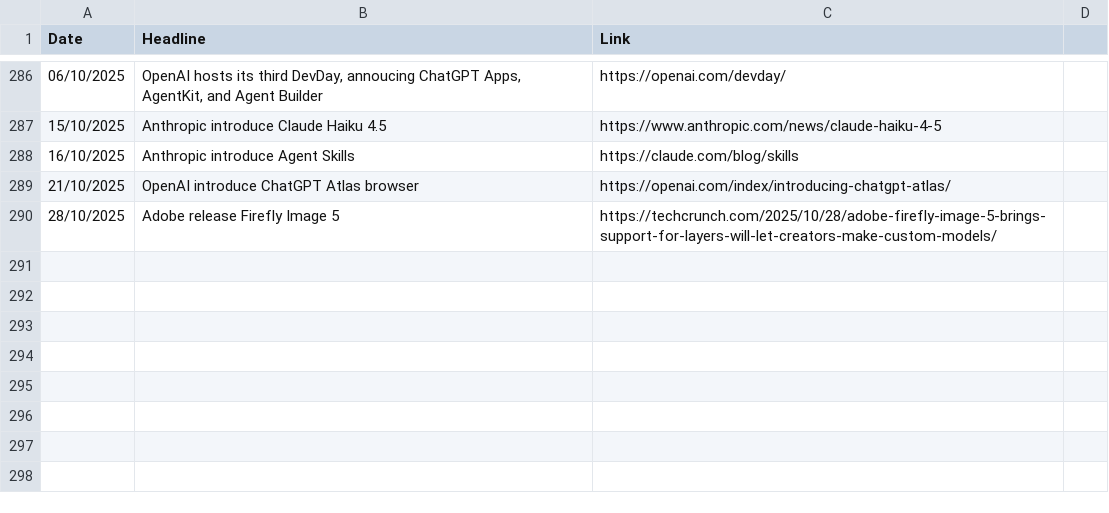
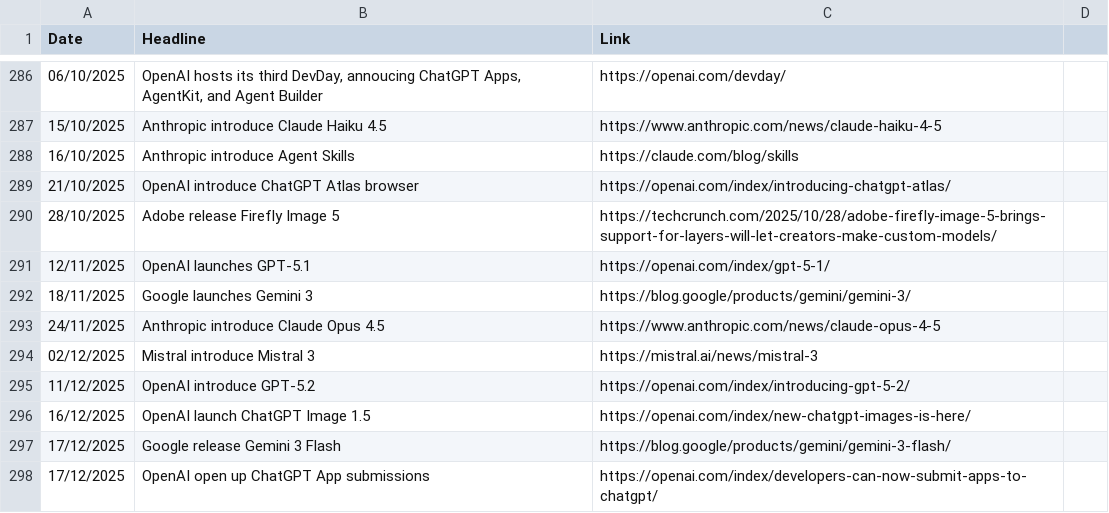
Before and after one commit to seanbetts/genai-timeline, a CSV file: timeline.csv, drawn as a sheet; only a part is shown, gaps mark what is left out.

Commit message:
Updated to end of 2025

```diff
--- a/timeline.csv
+++ b/timeline.csv
@@ -290 +290,9 @@
 "28/10/2025","Adobe release Firefly Image 5","https://techcrunch.com/2025/10/28/adobe-firefly-image-5-brings-support-for-layers-will-let-creators-make-custom-models/"
+"12/11/2025","OpenAI launches GPT-5.1","https://openai.com/index/gpt-5-1/"
+"18/11/2025","Google launches Gemini 3","https://blog.google/products/gemini/gemini-3/"
+"24/11/2025","Anthropic  introduce Claude Opus 4.5","https://www.anthropic.com/news/claude-opus-4-5"
+"02/12/2025","Mistral introduce Mistral 3","https://mistral.ai/news/mistral-3"
+"11/12/2025","OpenAI introduce GPT-5.2","https://openai.com/index/introducing-gpt-5-2/"
+"16/12/2025","OpenAI launch ChatGPT Image 1.5","https://openai.com/index/new-chatgpt-images-is-here/"
+"17/12/2025","Google release Gemini 3 Flash","https://blog.google/products/gemini/gemini-3-flash/"
+"17/12/2025","OpenAI open up ChatGPT App submissions","https://openai.com/index/developers-can-now-submit-apps-to-chatgpt/"
```
